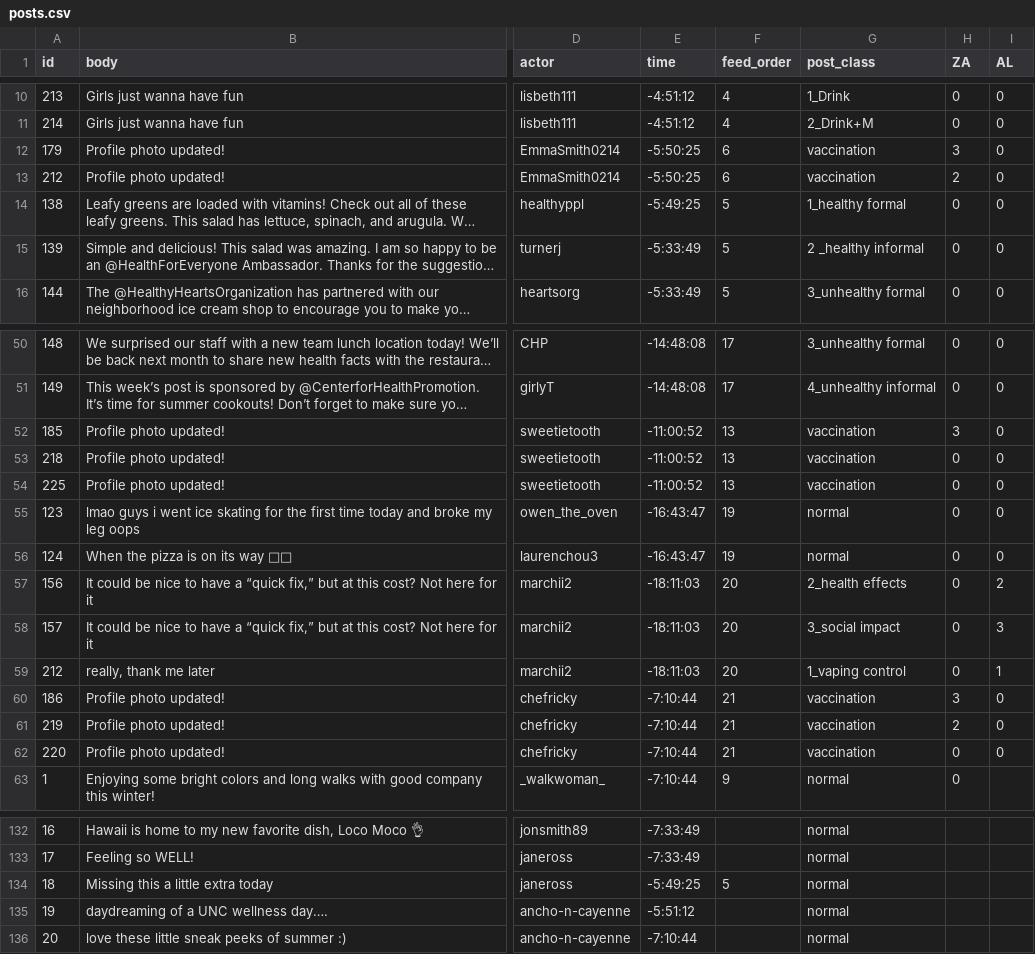
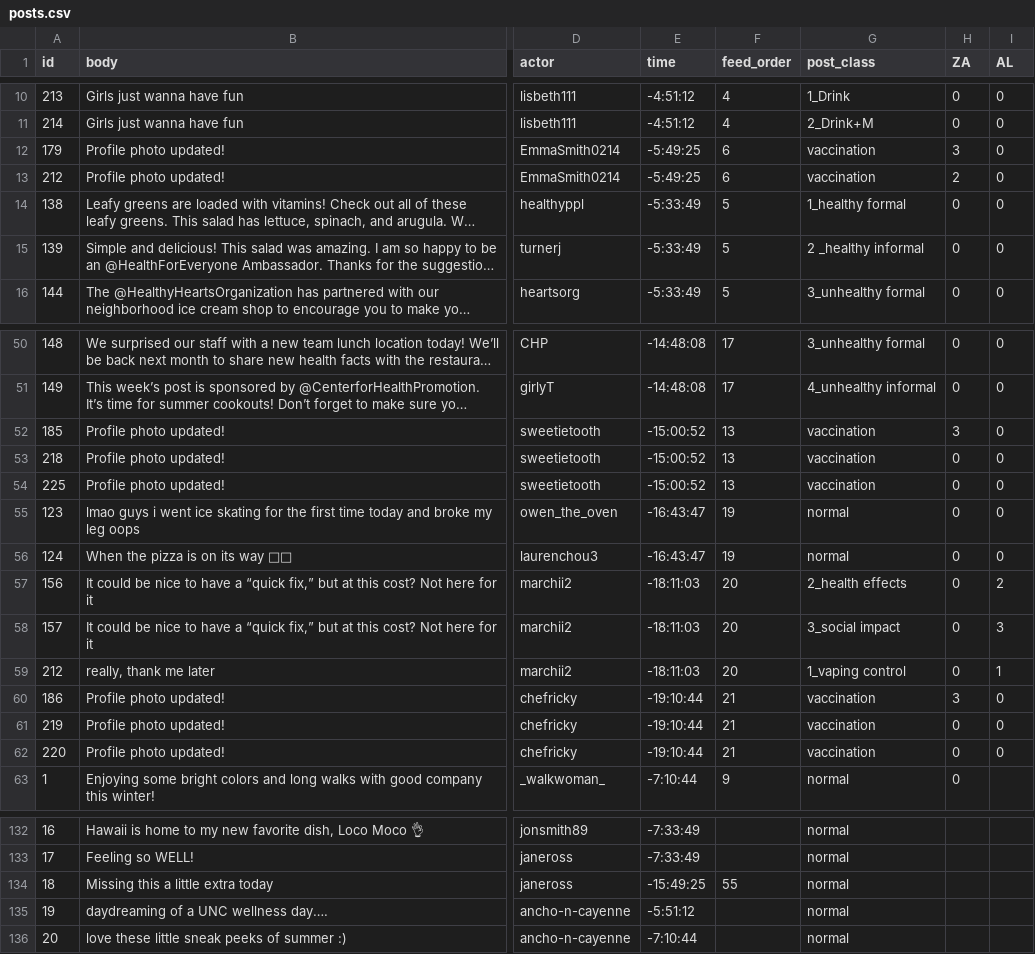
Before and after one commit to Social-Design-Lab/vaping, a CSV file: input/posts.csv, drawn as a sheet; only a part is shown, gaps mark what is left out; long unchanged cells end in …; the diff names each change by its address in the sheet, - before the commit and + after, or states it on an @@ line.

Commit message:
fix issue

```diff
--- a/input/posts.csv
+++ b/input/posts.csv
-E12:E13 (time): -5:50:25
+E12:E13 (time): -5:49:25
-E14 (time): -5:49:25
+E14 (time): -5:33:49
-E52:E54 (time): -11:00:52
+E52:E54 (time): -15:00:52
-E60:E62 (time): -7:10:44
+E60:E62 (time): -19:10:44
-H61 (ZA): 2
+H61 (ZA): 0
-E134 (time): -5:49:25
+E134 (time): -15:49:25
-F134 (feed_order): 5
+F134 (feed_order): 55
```
